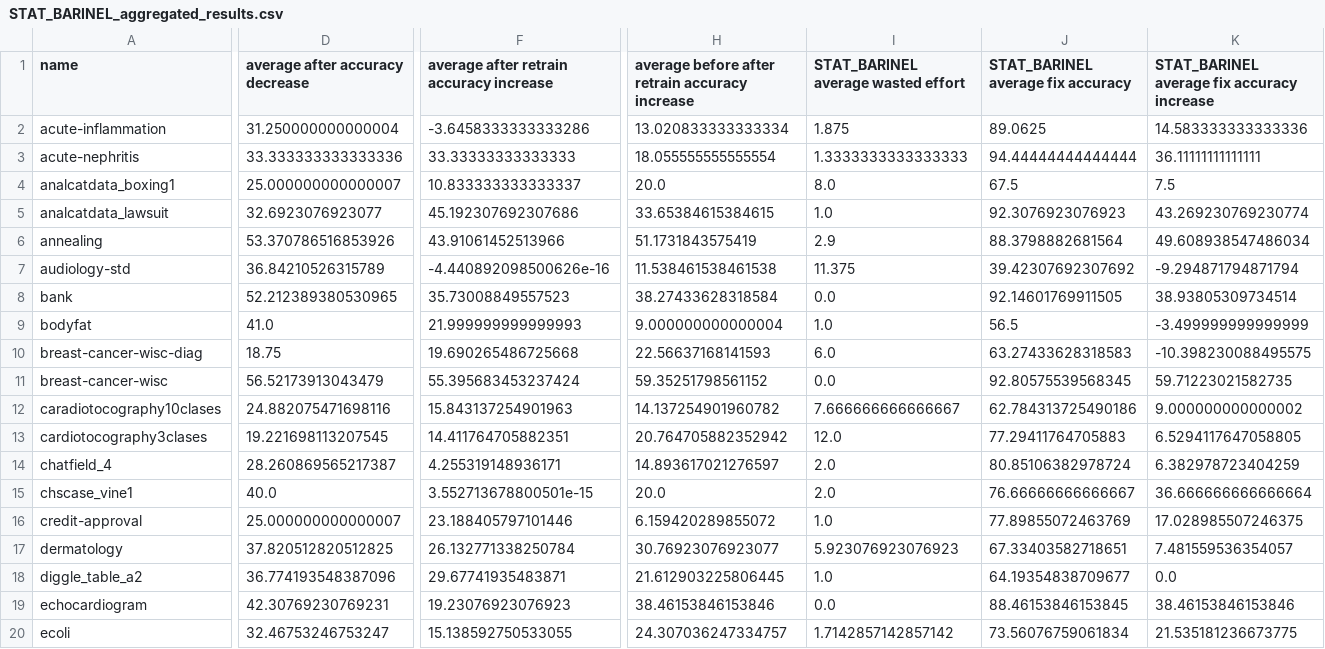
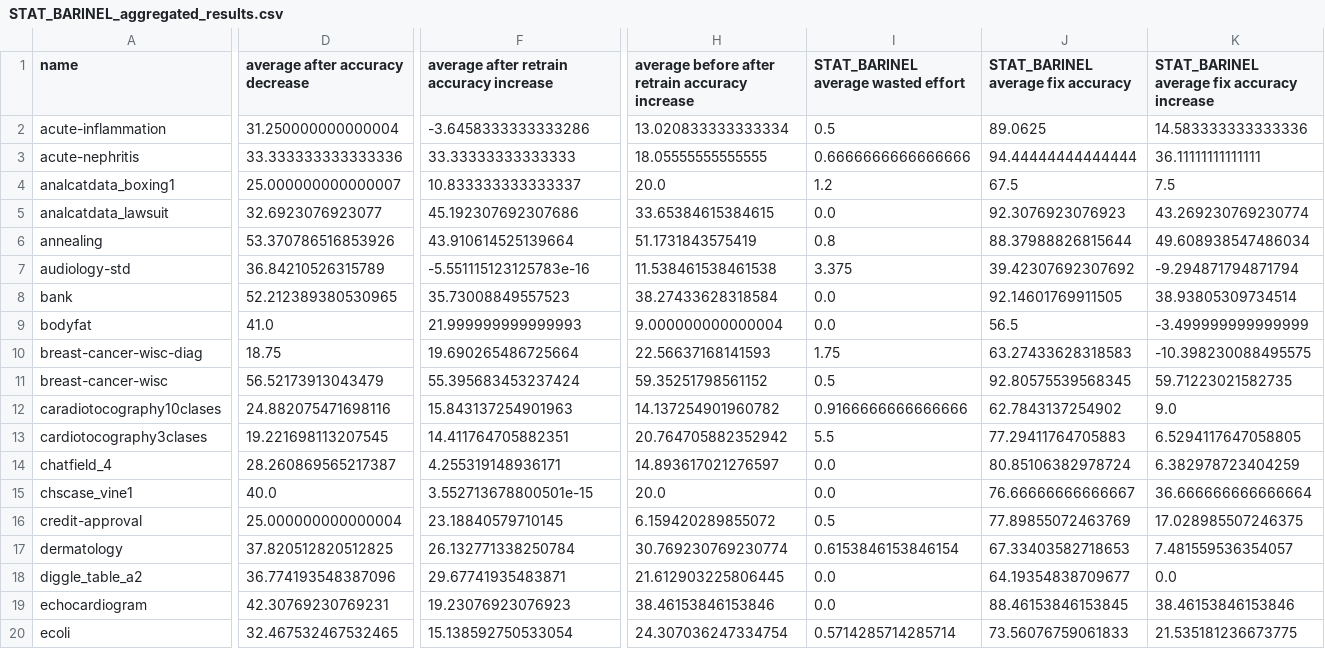
Before and after one commit to yoavzelinger/APPETITE, a CSV file: data/results/STAT_BARINEL_aggregated_results.csv, drawn as a sheet; only a part is shown, gaps mark what is left out; the diff covers the shown part only; the diff names each change by its address in the sheet, - before the commit and + after, or states it on an @@ line.

```diff
--- a/data/results/STAT_BARINEL_aggregated_results.csv
+++ b/data/results/STAT_BARINEL_aggregated_results.csv
-I2: 1.875
+I2: 0.5
-H3: 18.055555555555554
+H3: 18.05555555555555
-I3: 1.3333333333333333
+I3: 0.6666666666666666
-I4: 8.0
+I4: 1.2
-I5: 1.0
+I5: 0.0
-F6: 43.91061452513966
+F6: 43.910614525139664
-I6: 2.9
+I6: 0.8
-J6: 88.3798882681564
+J6: 88.37988826815644
-F7: -4.440892098500626e-16
+F7: -5.551115123125783e-16
-I7: 11.375
+I7: 3.375
-I9: 1.0
+I9: 0.0
-F10: 19.690265486725668
+F10: 19.690265486725664
-I10: 6.0
+I10: 1.75
-I11: 0.0
+I11: 0.5
-I12: 7.666666666666667
+I12: 0.9166666666666666
-J12: 62.784313725490186
+J12: 62.7843137254902
-K12: 9.000000000000002
+K12: 9.0
-I13: 12.0
+I13: 5.5
-I14:I15: 2.0
+I14:I15: 0.0
-D16 (average after accuracy decrease): 25.000000000000007
+D16 (average after accuracy decrease): 25.000000000000004
-F16: 23.188405797101446
+F16: 23.18840579710145
-I16: 1.0
+I16: 0.5
-H17: 30.76923076923077
+H17: 30.769230769230774
-I17: 5.923076923076923
+I17: 0.6153846153846154
-J17: 67.33403582718651
+J17: 67.33403582718653
-I18: 1.0
+I18: 0.0
-D20 (average after accuracy decrease): 32.46753246753247
+D20 (average after accuracy decrease): 32.467532467532465
-F20: 15.138592750533055
+F20: 15.138592750533054
-H20: 24.307036247334757
+H20: 24.307036247334754
-I20: 1.7142857142857142
+I20: 0.5714285714285714
-J20: 73.56076759061834
+J20: 73.56076759061833
```
Also changed, not shown: 73 edited cells elsewhere in this file, data/results/STAT_BARINEL_all_results.csv, 2 other files.
